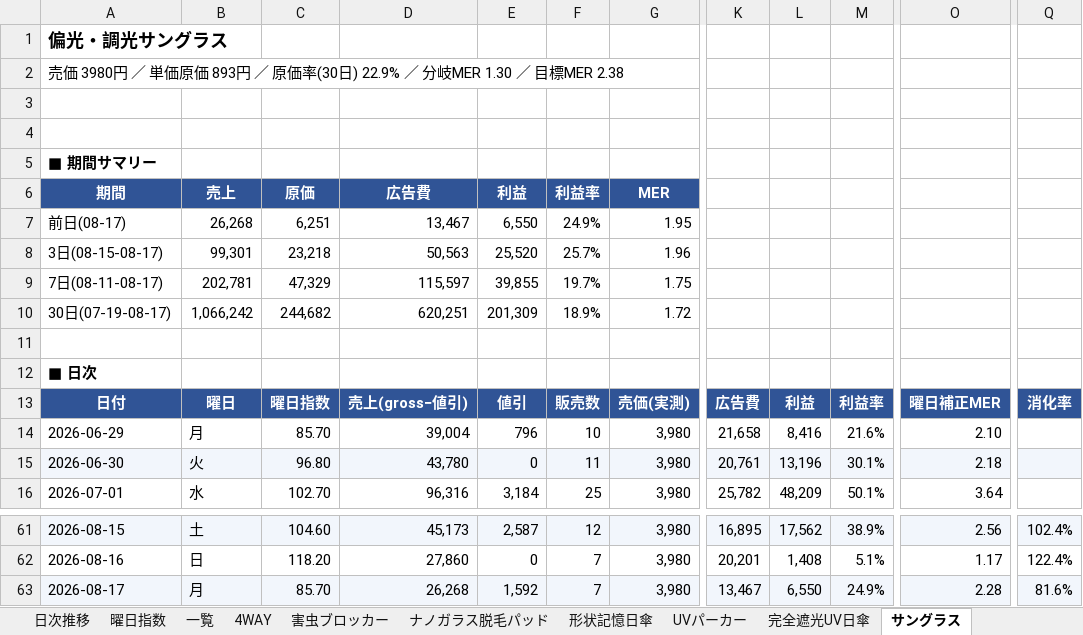
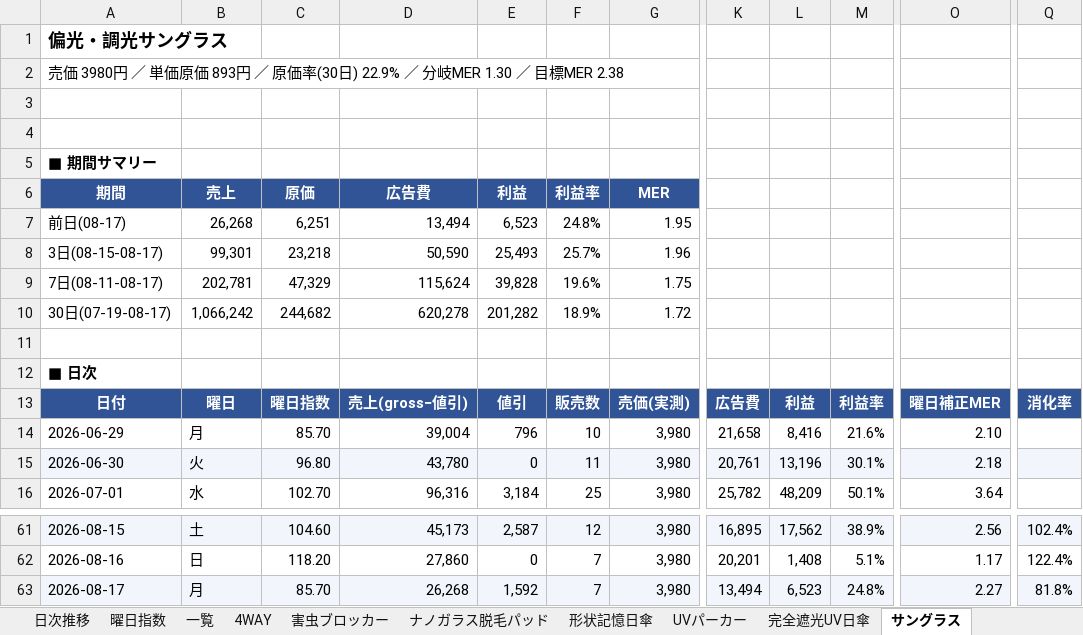
Before and after one commit to finracofficial-cmd/LOOana, an Excel workbook: data/reports/report-2026-08-18.xlsx, sheet サングラス, drawn as a sheet; only a part is shown, gaps mark what is left out; values as stored, in another font and other column widths than the file's, no borders; the diff names each change by its address in the sheet, - before the commit and + after, or states it on an @@ line.

```diff
--- a/data/reports/report-2026-08-18.xlsx (sheet サングラス)
+++ b/data/reports/report-2026-08-18.xlsx (sheet サングラス)
-D7: 13,467
+D7: 13,494
-E7: 6,550
+E7: 6,523
-F7: 24.9%
+F7: 24.8%
-D8: 50,563
+D8: 50,590
-E8: 25,520
+E8: 25,493
-D9: 115,597
+D9: 115,624
-E9: 39,855
+E9: 39,828
-F9: 19.7%
+F9: 19.6%
-D10: 620,251
+D10: 620,278
-E10: 201,309
+E10: 201,282
-K63: 13,467
+K63: 13,494
-L63: 6,550
+L63: 6,523
-M63: 24.9%
+M63: 24.8%
-O63: 2.28
+O63: 2.27
-Q63: 81.6%
+Q63: 81.8%
```
Also changed, not shown: sheet 商品別, sheet 一覧, sheet シンプル判定, sheet 全体サマリー, sheet レバー一覧, sheet ナノガラス脱毛パッド, 11 more sheets, 1 other file.
